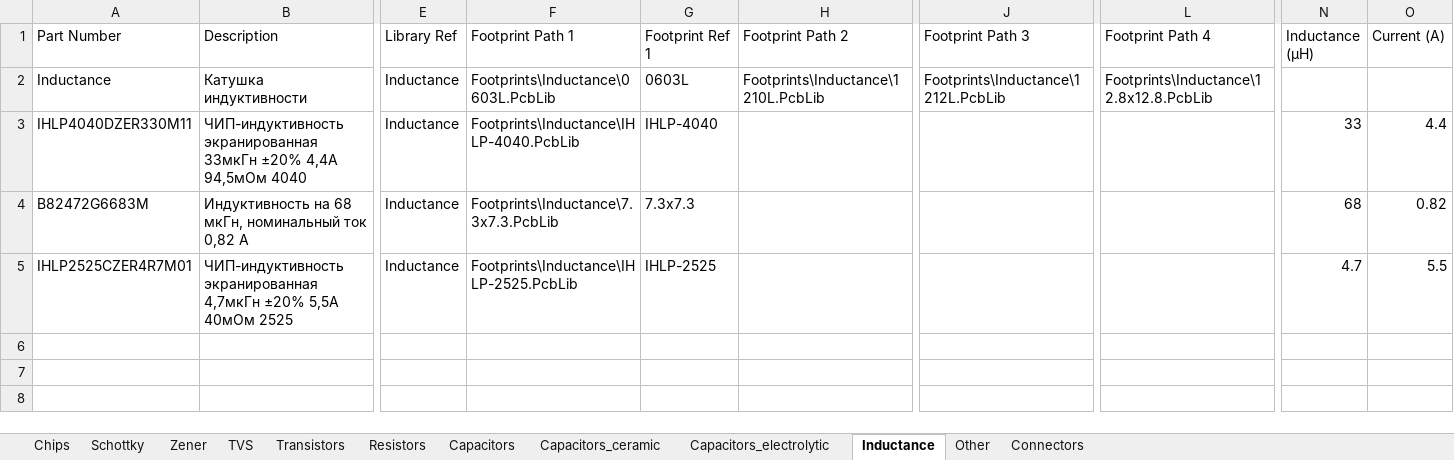
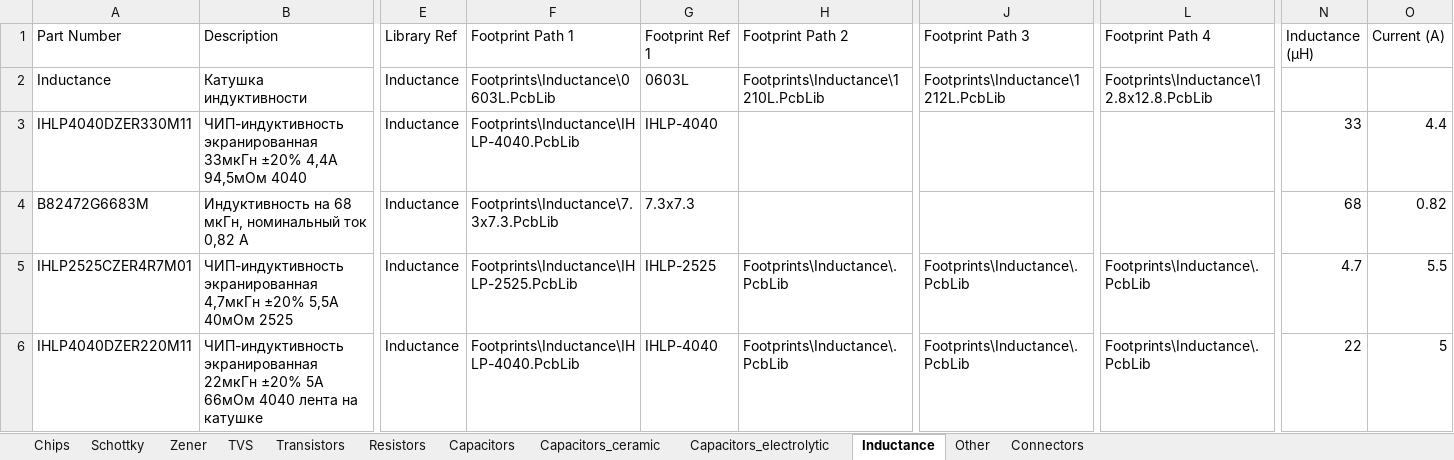
Before and after one commit to hydronautics-team/Hydrolib, an Excel workbook: Database/Hydrolib_bd.xlsm, sheet Inductance, drawn as a sheet; only a part is shown, gaps mark what is left out; values as stored, in another font and other column widths than the file's, no borders; table styles not drawn; rows hold the shown columns only; the diff names each change by its address in the sheet, - before the commit and + after, or states it on an @@ line.

```diff
--- a/Database/Hydrolib_bd.xlsm (sheet Inductance)
+++ b/Database/Hydrolib_bd.xlsm (sheet Inductance)
-H5 (Footprint Path 2): (empty)
+H5 (Footprint Path 2): Footprints\Inductance\.PcbLib
-J5 (Footprint Path 3): (empty)
+J5 (Footprint Path 3): Footprints\Inductance\.PcbLib
-L5 (Footprint Path 4): (empty)
+L5 (Footprint Path 4): Footprints\Inductance\.PcbLib
+row 6: IHLP4040DZER220M11 | ЧИП-индуктивность экранированная 22мкГн ±20% 5A 66мОм 4040 лента на катушке | Inductance | Footprints\Inductance\IHLP-4040.PcbLib | IHLP-4040 | Footprints\Inductance\.PcbLib | Footprints\Inductance\.PcbLib | Footprints\Inductance\.PcbLib | 22 | 5
```
Also changed, not shown: sheet Resistors, sheet Chips, 8 other files.
